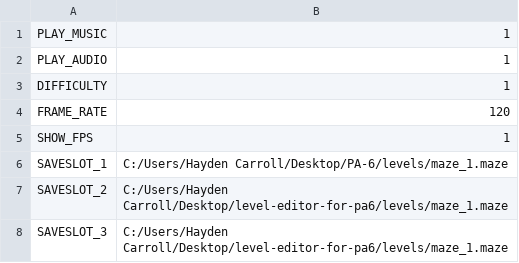
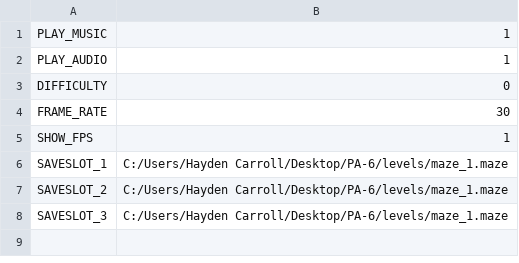
Before and after one commit to austinpkugler/Out-Of-The-Dark, a CSV file: user_data/settings.csv, drawn as a sheet.

Commit message:
added player movement, some in game settings

```diff
--- a/user_data/settings.csv
+++ b/user_data/settings.csv
@@ -2,7 +2,7 @@ PLAY_MUSIC, 1
 PLAY_AUDIO, 1
-DIFFICULTY, 1
-FRAME_RATE, 120
+DIFFICULTY, 0
+FRAME_RATE, 30
 SHOW_FPS, 1
 SAVESLOT_1, C:/Users/Hayden Carroll/Desktop/PA-6/levels/maze_1.maze
-SAVESLOT_2,     C:/Users/Hayden Carroll/Desktop/level-editor-for-pa6/levels/maze_1.maze
-SAVESLOT_3,     C:/Users/Hayden Carroll/Desktop/level-editor-for-pa6/levels/maze_1.maze
+SAVESLOT_2, C:/Users/Hayden Carroll/Desktop/PA-6/levels/maze_1.maze
+SAVESLOT_3, C:/Users/Hayden Carroll/Desktop/PA-6/levels/maze_1.maze
```
Also changed, not shown: 10 other files.
